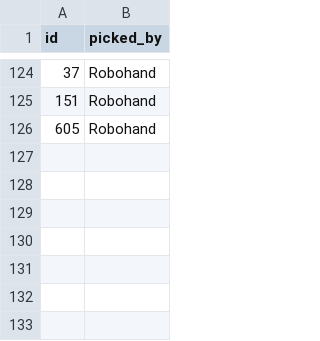
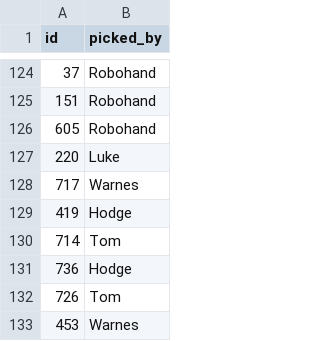
Before and after one commit to tpadams/FantasyScores, a CSV file: www/picks.csv, drawn as a sheet; only a part is shown, gaps mark what is left out.

```diff
--- a/www/picks.csv
+++ b/www/picks.csv
@@ -126 +126,8 @@ id,picked_by
 605,Robohand
+220,Luke
+717,Warnes
+419,Hodge
+714,Tom
+736,Hodge
+726,Tom
+453,Warnes
```
Also changed, not shown: 1 other file.
